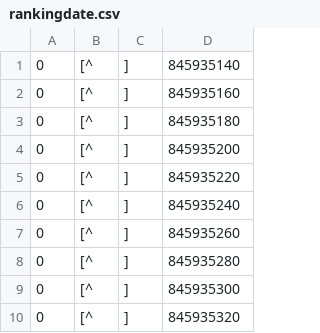
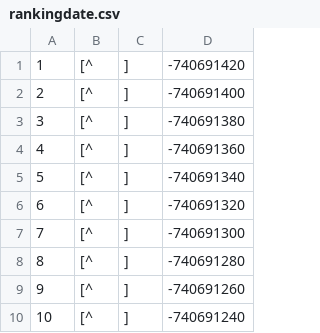
Before and after one commit to YuutaArasaki/Git_Tetorisu, a CSV file: Tetorisu/Tetorisu/dat/rankingdate.csv, drawn as a sheet.

Commit message:
Update rankingdate.csv

```diff
--- a/Tetorisu/Tetorisu/dat/rankingdate.csv
+++ b/Tetorisu/Tetorisu/dat/rankingdate.csv
@@ -1,10 +1,10 @@
- 0, [^,],  845935140
- 0, [^,],  845935160
- 0, [^,],  845935180
- 0, [^,],  845935200
- 0, [^,],  845935220
- 0, [^,],  845935240
- 0, [^,],  845935260
- 0, [^,],  845935280
- 0, [^,],  845935300
- 0, [^,],  845935320
+ 1, [^,], -740691420
+ 2, [^,], -740691400
+ 3, [^,], -740691380
+ 4, [^,], -740691360
+ 5, [^,], -740691340
+ 6, [^,], -740691320
+ 7, [^,], -740691300
+ 8, [^,], -740691280
+ 9, [^,], -740691260
+10, [^,], -740691240
```
